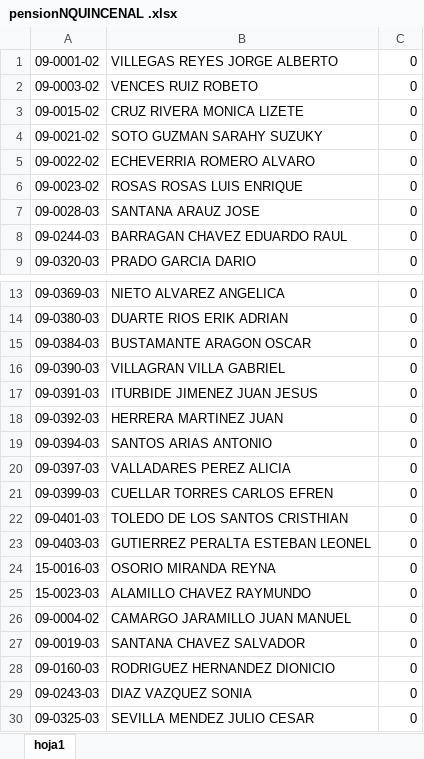
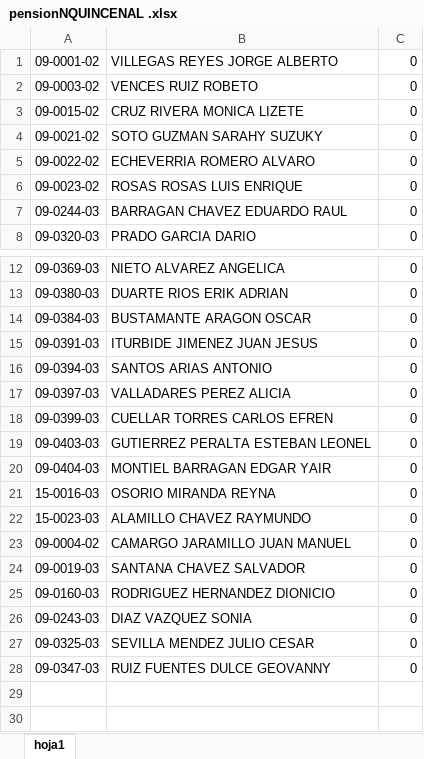
Before and after one commit to VencesDesarrolloGif/zonacgg, an Excel workbook: Vista/uploads/documentosContabilidad/pensionNQUINCENAL .xlsx, sheet hoja1, drawn as a sheet; only a part is shown, gaps mark what is left out; values as stored, in another font and other column widths than the file's, no borders; removed rows and columns are numbered as before the commit, all else as after; the diff names each change by its address in the sheet, - before the commit and + after, or states it on an @@ line.

```diff
--- a/Vista/uploads/documentosContabilidad/pensionNQUINCENAL .xlsx (sheet hoja1)
+++ b/Vista/uploads/documentosContabilidad/pensionNQUINCENAL .xlsx (sheet hoja1)
-row 7: 09-0028-03 | SANTANA ARAUZ JOSE | 0
-row 16: 09-0390-03 | VILLAGRAN VILLA GABRIEL | 0
-row 18: 09-0392-03 | HERRERA MARTINEZ JUAN | 0
-row 22: 09-0401-03 | TOLEDO DE LOS SANTOS CRISTHIAN | 0
+row 20: 09-0404-03 | MONTIEL BARRAGAN EDGAR YAIR | 0
+row 28: 09-0347-03 | RUIZ FUENTES DULCE GEOVANNY | 0
```
Also changed, not shown: Vista/uploads/documentosContabilidad/AlimentosNQUINCENAL .xlsx, Vista/uploads/documentosContabilidad/fonacotNQUINCENAL .xlsx, 21 other files.
